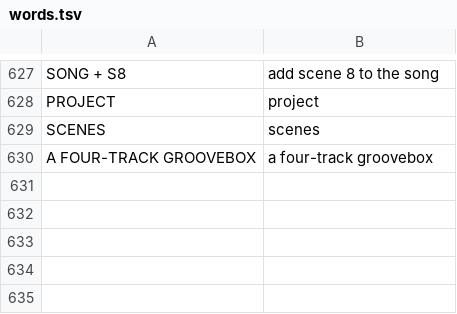
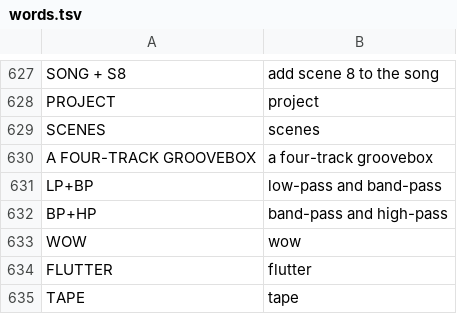
Before and after one commit to F0nski/quartz, a TSV file: app/words.tsv, drawn as a sheet; only a part is shown, gaps mark what is left out.

Commit message:
Inserts FILTER (resonant, LP to BP to HP) and TAPE (wow, flutter, drive)

```diff
--- a/app/words.tsv
+++ b/app/words.tsv
@@ -630 +630,6 @@ SCENES	scenes
 A FOUR-TRACK GROOVEBOX	a four-track groovebox
+LP+BP	low-pass and band-pass
+BP+HP	band-pass and high-pass
+WOW	wow
+FLUTTER	flutter
+TAPE	tape
```
Also changed, not shown: 8 other files.
